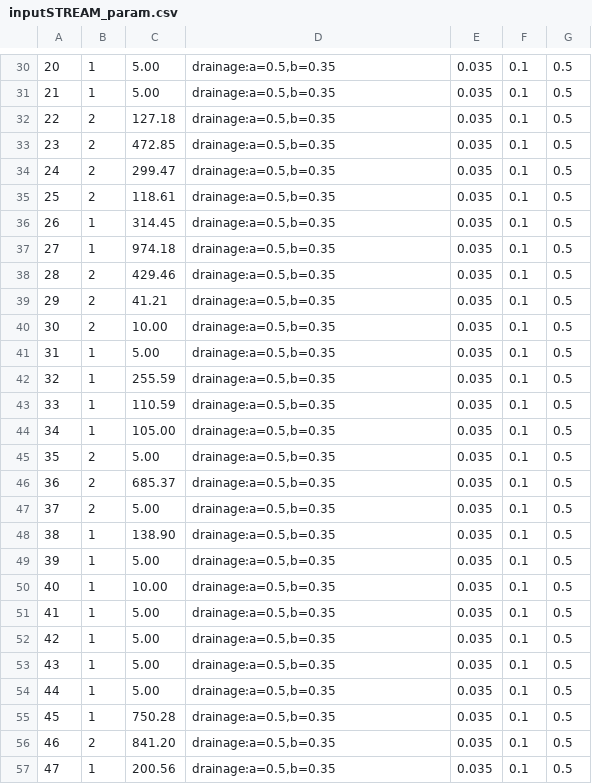
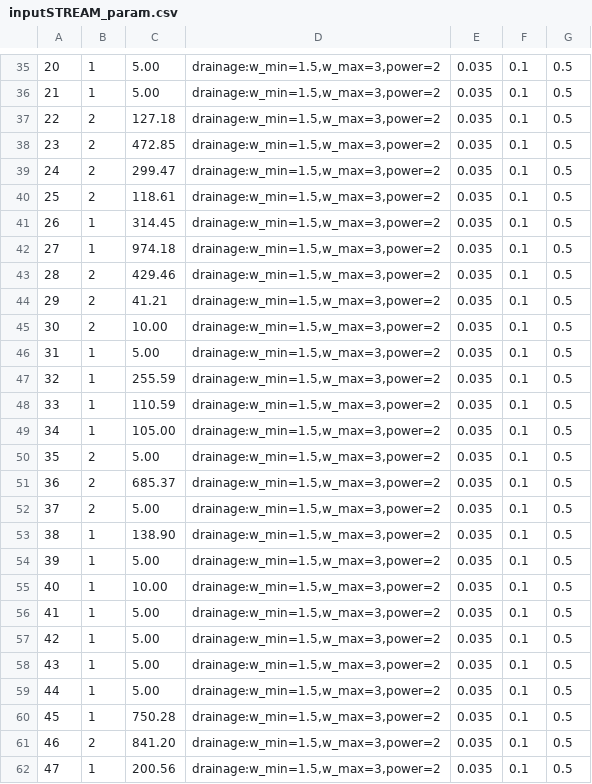
Before and after one commit to AlainPascalFrances/MARMITES, a CSV file: example/LaMata/inputSTREAM_param.csv, drawn as a sheet; only a part is shown, gaps mark what is left out; addresses are those after the commit; the diff covers the shown part only; the diff names each change by its address in the sheet, - before the commit and + after, or states it on an @@ line.

```diff
--- a/example/LaMata/inputSTREAM_param.csv
+++ b/example/LaMata/inputSTREAM_param.csv
-D35:D62: drainage:a=0.5,b=0.35
+D35:D62: drainage:w_min=1.5,w_max=3,power=2
```
Also changed, not shown: 5 added rows, 70 edited cells and row numbers in column A elsewhere in this file, example/LaMata/inputPONDS.csv, example/LaMata/inputSTREAM.csv, 15 other files.
